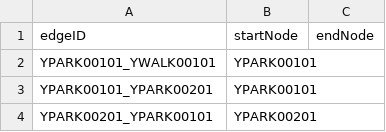
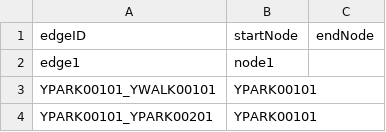
Before and after one commit to CS3733-C21-Team-Y/PrototypeApp, a CSV file: src/main/resources/edu/wpi/cs3733/c21/teamY/TestEdge.csv, drawn as a sheet; only a part is shown; the shorter side is filled out with more unchanged rows; the diff names each change by its address in the sheet, - before the commit and + after, or states it on an @@ line.

```diff
--- a/src/main/resources/edu/wpi/cs3733/c21/teamY/TestEdge.csv
+++ b/src/main/resources/edu/wpi/cs3733/c21/teamY/TestEdge.csv
+row 2: edge1 | node1
```
Also changed, not shown: 7 other files.
